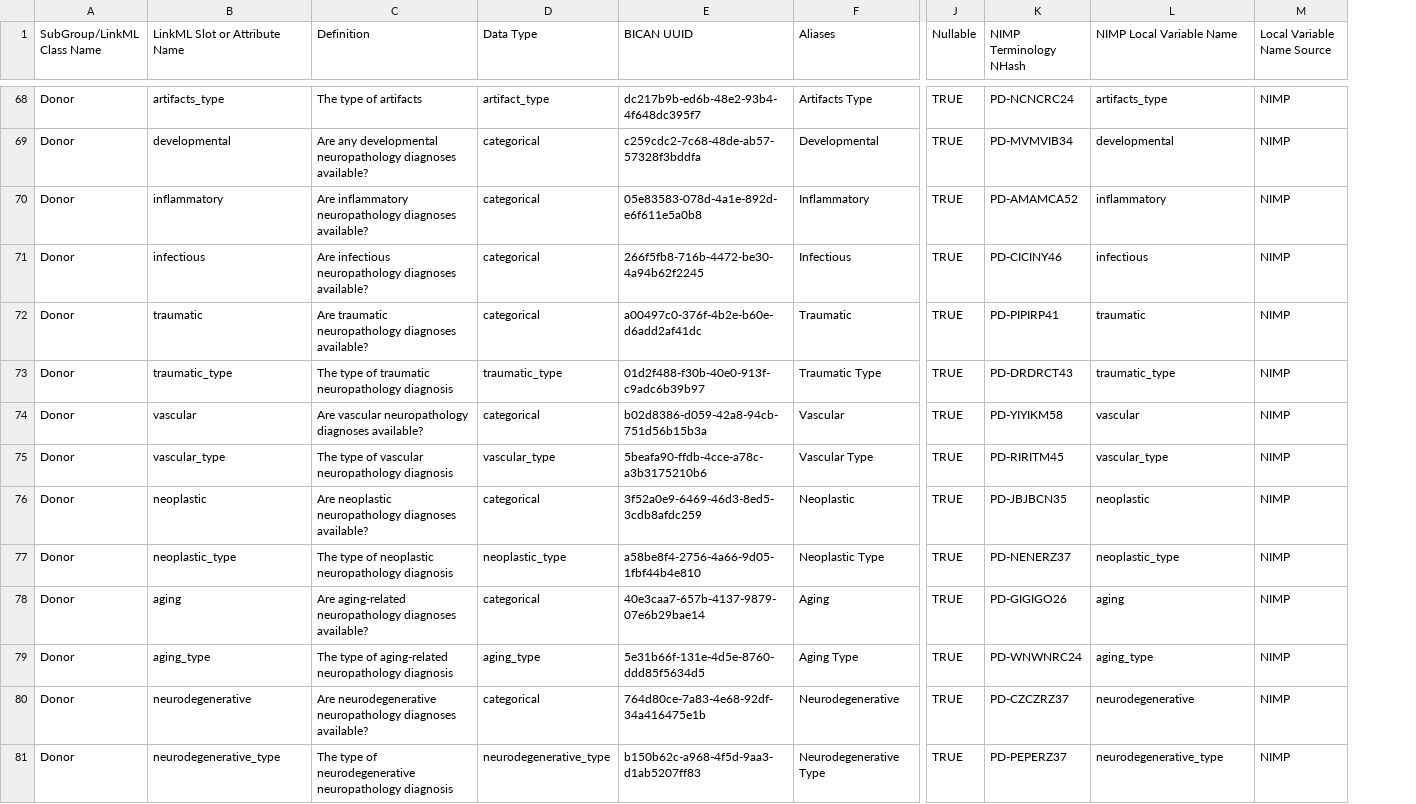
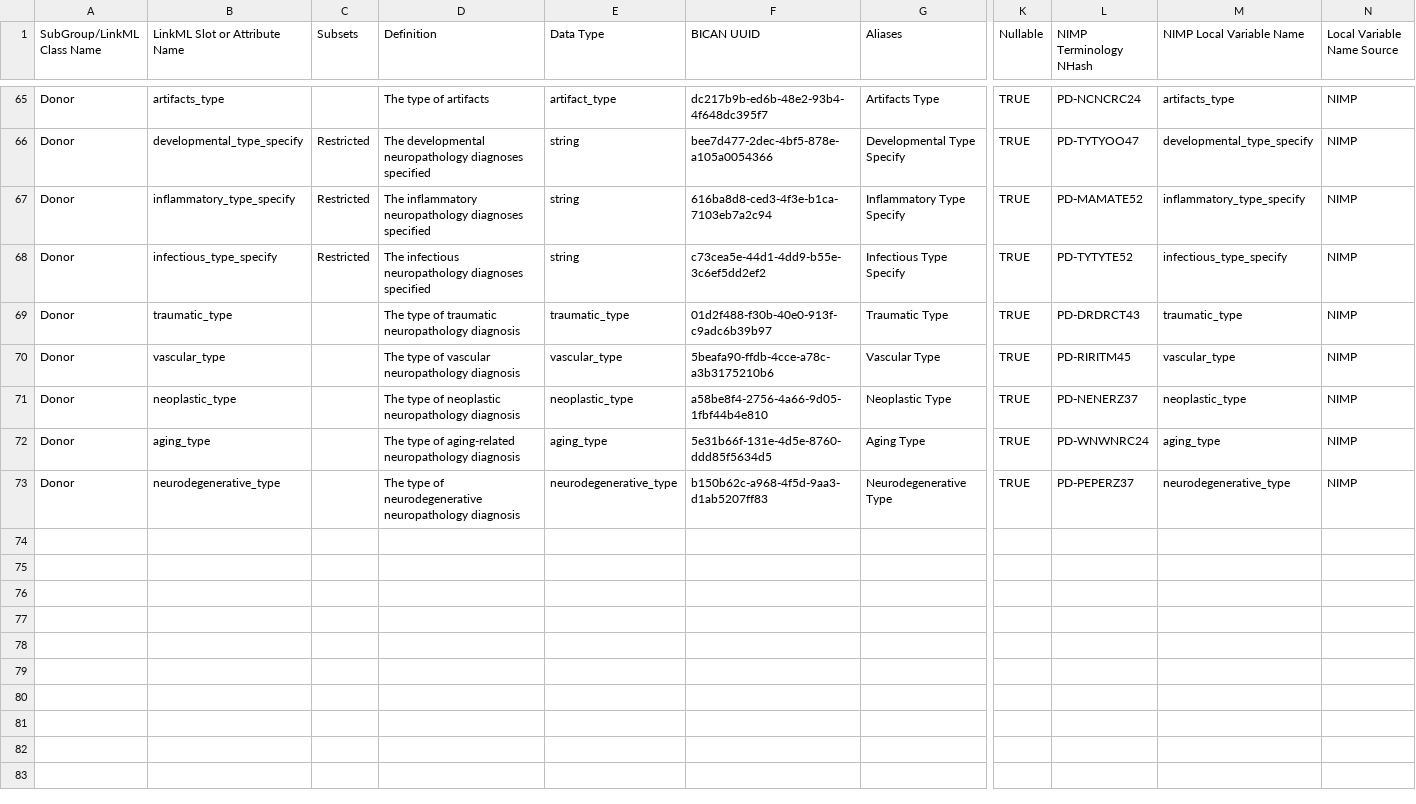
Before and after one commit to brain-bican/models, a TSV file: linkml-schema/source_donor/gsheet_output/Attributes.tsv, drawn as a sheet; only a part is shown, gaps mark what is left out; removed rows and columns are numbered as before the commit, all else as after; rows hold the shown columns only; the diff covers the shown part only; the diff names each change by its address in the sheet, - before the commit and + after, or states it on an @@ line.

Commit message:
removing attributes that belong in IC Form Schema. Removing attributes that represent 'availability of data in NIMP', we should instead have attribute for the data itself (WIP, not all attributes have been updated).

```diff
--- a/linkml-schema/source_donor/gsheet_output/Attributes.tsv
+++ b/linkml-schema/source_donor/gsheet_output/Attributes.tsv
+column C (Subsets), rows 66-68: all Restricted
-B66 (LinkML Slot or Attribute Name): developmental
+B66 (LinkML Slot or Attribute Name): developmental_type_specify
-D66 (Definition): Are any developmental neuropathology diagnoses available?
+D66 (Definition): The developmental neuropathology diagnoses specified
-E66:E68 (Data Type): categorical
+E66:E68 (Data Type): string
-F66 (BICAN UUID): c259cdc2-7c68-48de-ab57-57328f3bddfa
+F66 (BICAN UUID): bee7d477-2dec-4bf5-878e-a105a0054366
-G66 (Aliases): Developmental
+G66 (Aliases): Developmental Type Specify
-L66 (NIMP Terminology NHash): PD-MVMVIB34
+L66 (NIMP Terminology NHash): PD-TYTYOO47
-M66 (NIMP Local Variable Name): developmental
+M66 (NIMP Local Variable Name): developmental_type_specify
-B67 (LinkML Slot or Attribute Name): inflammatory
+B67 (LinkML Slot or Attribute Name): inflammatory_type_specify
-D67 (Definition): Are inflammatory neuropathology diagnoses available?
+D67 (Definition): The inflammatory neuropathology diagnoses specified
-F67 (BICAN UUID): 05e83583-078d-4a1e-892d-e6f611e5a0b8
+F67 (BICAN UUID): 616ba8d8-ced3-4f3e-b1ca-7103eb7a2c94
-G67 (Aliases): Inflammatory
+G67 (Aliases): Inflammatory Type Specify
-L67 (NIMP Terminology NHash): PD-AMAMCA52
+L67 (NIMP Terminology NHash): PD-MAMATE52
-M67 (NIMP Local Variable Name): inflammatory
+M67 (NIMP Local Variable Name): inflammatory_type_specify
-B68 (LinkML Slot or Attribute Name): infectious
+B68 (LinkML Slot or Attribute Name): infectious_type_specify
-D68 (Definition): Are infectious neuropathology diagnoses available?
+D68 (Definition): The infectious neuropathology diagnoses specified
-F68 (BICAN UUID): 266f5fb8-716b-4472-be30-4a94b62f2245
+F68 (BICAN UUID): c73cea5e-44d1-4dd9-b55e-3c6ef5dd2ef2
-G68 (Aliases): Infectious
+G68 (Aliases): Infectious Type Specify
-L68 (NIMP Terminology NHash): PD-CICINY46
+L68 (NIMP Terminology NHash): PD-TYTYTE52
-M68 (NIMP Local Variable Name): infectious
+M68 (NIMP Local Variable Name): infectious_type_specify
-row 72: Donor | traumatic | Are traumatic neuropathology diagnoses available? | categorical | a00497c0-376f-4b2e-b60e-d6add2af41dc | Traumatic | TRUE | PD-PIPIRP41 | traumatic | NIMP
-row 74: Donor | vascular | Are vascular neuropathology diagnoses available? | categorical | b02d8386-d059-42a8-94cb-751d56b15b3a | Vascular | TRUE | PD-YIYIKM58 | vascular | NIMP
-row 76: Donor | neoplastic | Are neoplastic neuropathology diagnoses available? | categorical | 3f52a0e9-6469-46d3-8ed5-3cdb8afdc259 | Neoplastic | TRUE | PD-JBJBCN35 | neoplastic | NIMP
-row 78: Donor | aging | Are aging-related neuropathology diagnoses available? | categorical | 40e3caa7-657b-4137-9879-07e6b29bae14 | Aging | TRUE | PD-GIGIGO26 | aging | NIMP
-row 80: Donor | neurodegenerative | Are neurodegenerative neuropathology diagnoses available? | categorical | 764d80ce-7a83-4e68-92df-34a416475e1b | Neurodegenerative | TRUE | PD-CZCZRZ37 | neurodegenerative | NIMP
```
Also changed, not shown: 3 removed rows and 27 edited cells elsewhere in this file, linkml-schema/source_donor/gsheet_output/Schema.tsv, 3 other files.
